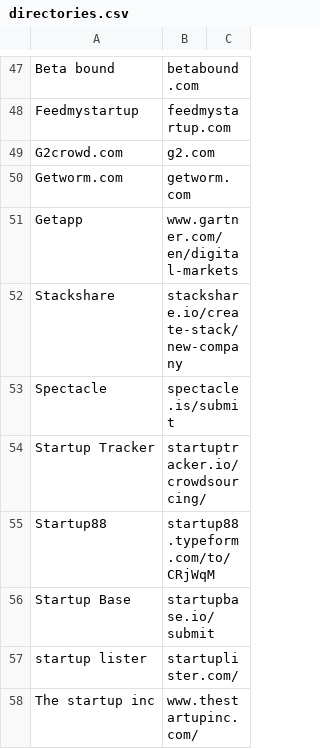
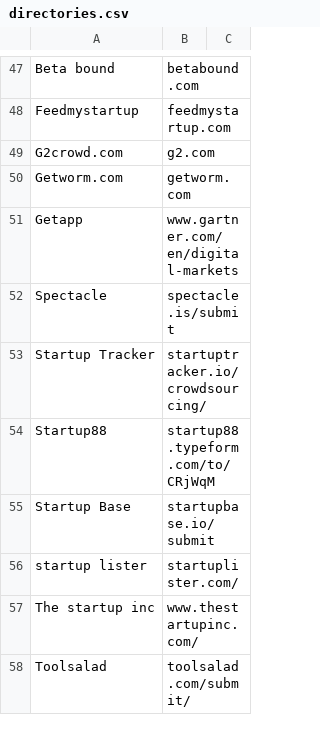
Before and after one commit to dherault/launchhero, a CSV file: directories.csv, drawn as a sheet; only a part is shown, gaps mark what is left out; the shorter side is filled out with more unchanged rows; the diff covers the shown part only.

```diff
--- a/directories.csv
+++ b/directories.csv
@@ -51,3 +51,2 @@ Getworm.com,getworm.com
 Getapp,www.gartner.com/en/digital-markets
-Stackshare,stackshare.io/create-stack/new-company
 Spectacle,spectacle.is/submit
```
Also changed, not shown: 98 added rows and 17 edited cells elsewhere in this file, 5 other files.
